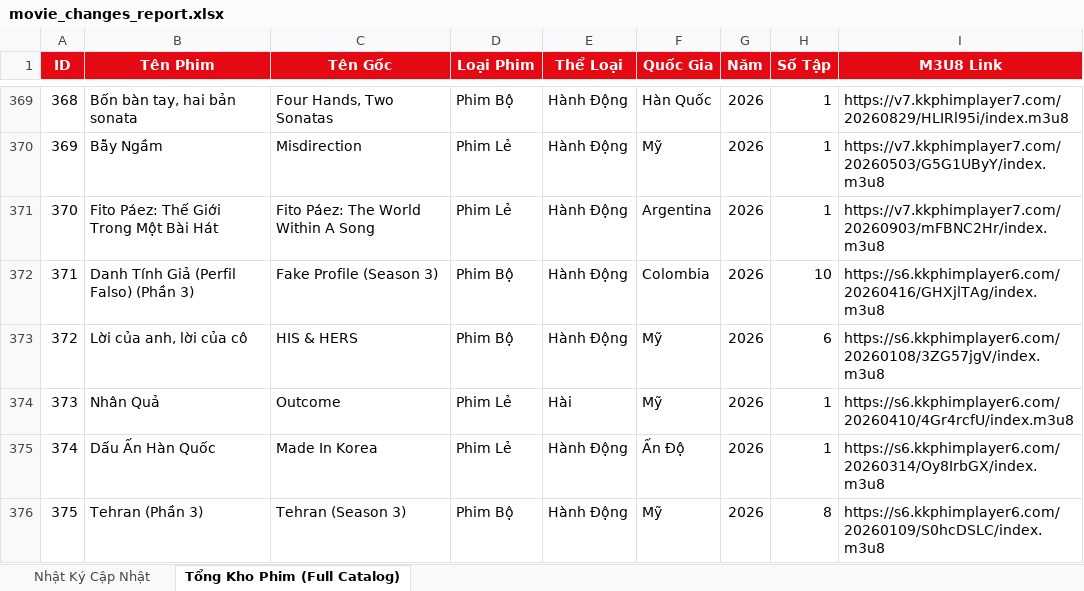
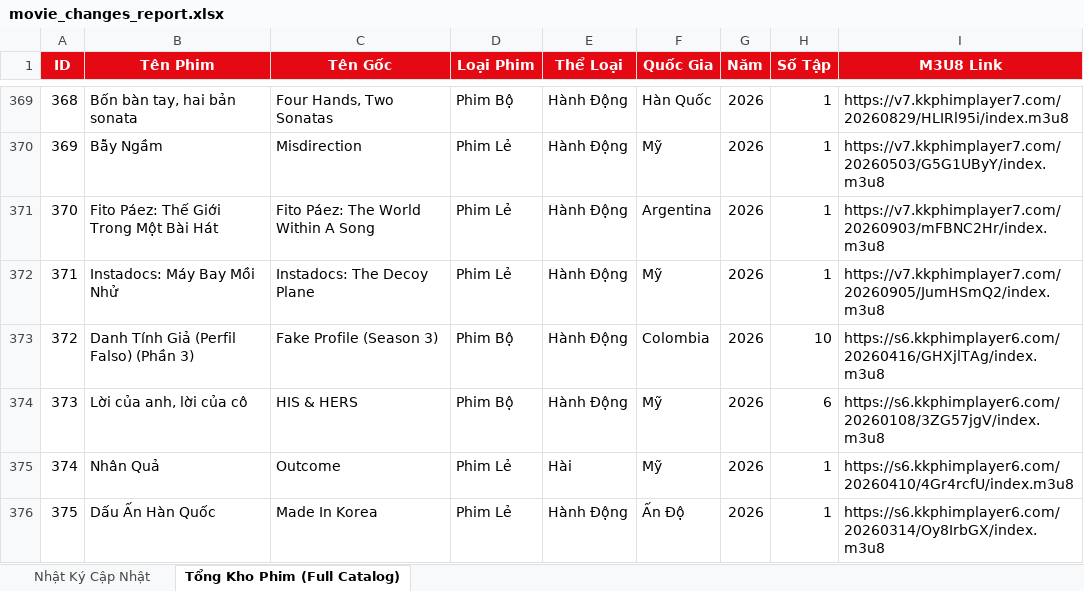
Before and after one commit to exorcisthb/Phim, an Excel workbook: movie_changes_report.xlsx, sheet Tổng Kho Phim (Full Catalog), drawn as a sheet; only a part is shown, gaps mark what is left out; the shorter side is filled out with more unchanged rows; values as stored, in another font and other column widths than the file's, no borders; addresses are those after the commit; the diff names each change by its address in the sheet, - before the commit and + after, or states it on an @@ line.

```diff
--- a/movie_changes_report.xlsx (sheet Tổng Kho Phim (Full Catalog))
+++ b/movie_changes_report.xlsx (sheet Tổng Kho Phim (Full Catalog))
+row 372: 371 | Instadocs: Máy Bay Mồi Nhử | Instadocs: The Decoy Plane | Phim Lẻ | Hành Động | Mỹ | 2026 | 1 | https://v7.kkphimplayer7.com/20260905/JumHSmQ2/index.m3u8
@@ column A (ID) renumbered from row 373 down @@
```
Also changed, not shown: sheet Nhật Ký Cập Nhật, 2 other files.
